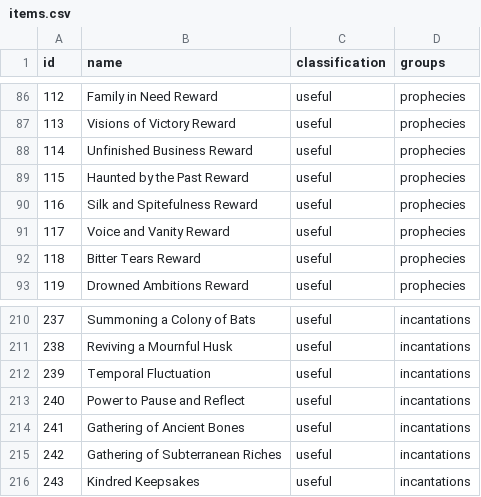
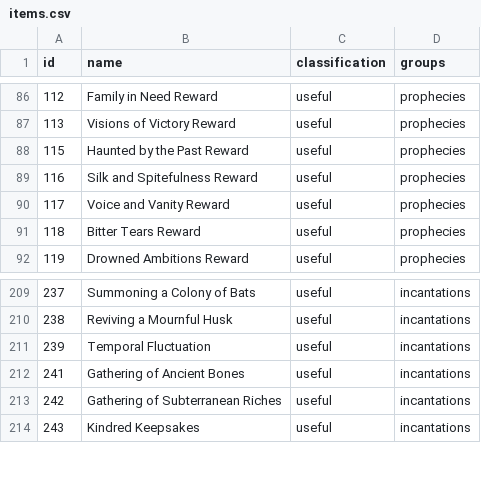
Before and after one commit to Tenacer/Archipelago-HadesII, a CSV file: worlds/hades_ii/data/items.csv, drawn as a sheet; only a part is shown, gaps mark what is left out; the diff names each change by its address in the sheet, - before the commit and + after, or states it on an @@ line.

```diff
--- a/worlds/hades_ii/data/items.csv
+++ b/worlds/hades_ii/data/items.csv
-row 88: 114 | Unfinished Business Reward | useful | prophecies
-row 213: 240 | Power to Pause and Reflect | useful | incantations
```
Also changed, not shown: worlds/hades_ii/data/locations.csv.
